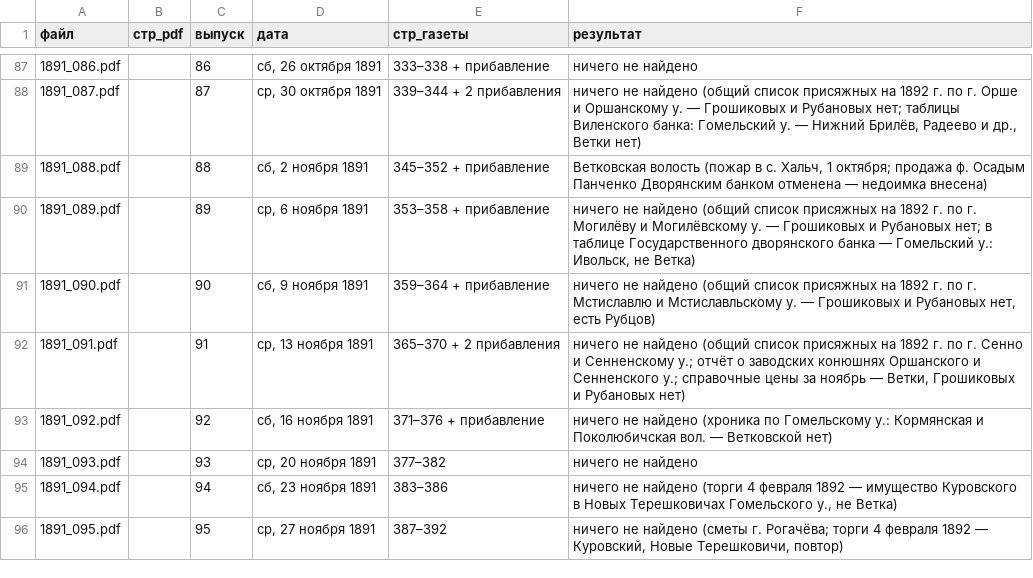
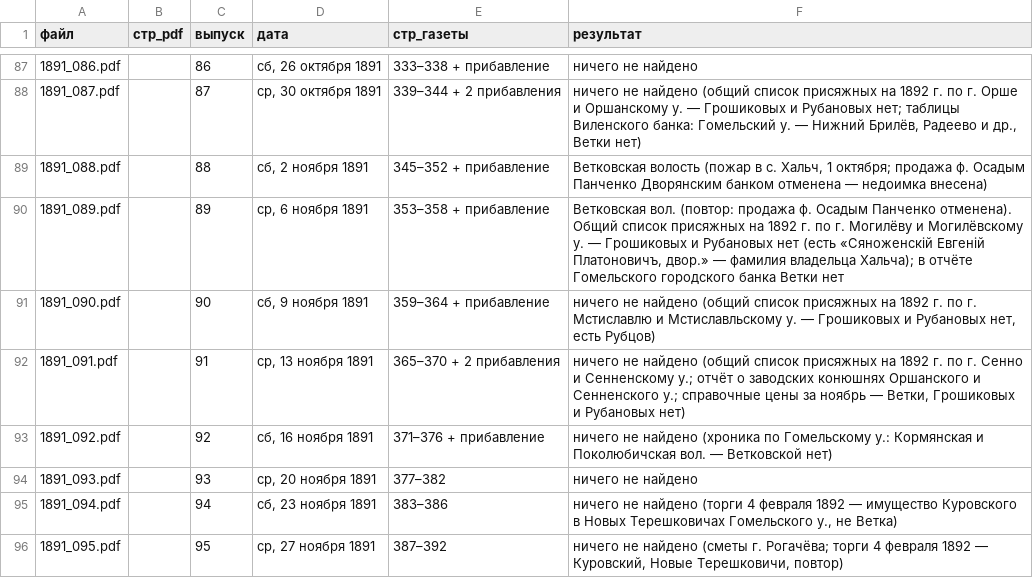
Before and after one commit to Prost3333/mogilev-vedomosti, a CSV file: данные/1891/выпуски.csv, drawn as a sheet; only a part is shown, gaps mark what is left out.

```diff
--- a/данные/1891/выпуски.csv
+++ b/данные/1891/выпуски.csv
@@ -89,3 +89,3 @@
 1891_088.pdf,,88,"сб, 2 ноября 1891",345–352 + прибавление,"Ветковская волость (пожар в с. Хальч, 1 октября; продажа ф. Осадым Панченко Дворянским банком отменена — недоимка внесена)"
-1891_089.pdf,,89,"ср, 6 ноября 1891",353–358 + прибавление,"ничего не найдено (общий список присяжных на 1892 г. по г. Могилёву и Могилёвскому у. — Грошиковых и Рубановых нет; в таблице Государственного дворянского банка — Гомельский у.: Ивольск, не Ветка)"
+1891_089.pdf,,89,"ср, 6 ноября 1891",353–358 + прибавление,"Ветковская вол. (повтор: продажа ф. Осадым Панченко отменена). Общий список присяжных на 1892 г. по г. Могилёву и Могилёвскому у. — Грошиковых и Рубановых нет (есть «Сяноженскій Евгеній Платоновичъ, двор.» — фамилия владельца Хальча); в отчёте Гомельского городского банка Ветки нет"
 1891_090.pdf,,90,"сб, 9 ноября 1891",359–364 + прибавление,"ничего не найдено (общий список присяжных на 1892 г. по г. Мстиславлю и Мстиславльскому у. — Грошиковых и Рубановых нет, есть Рубцов)"
```
Also changed, not shown: данные/1891/упоминания.csv.
